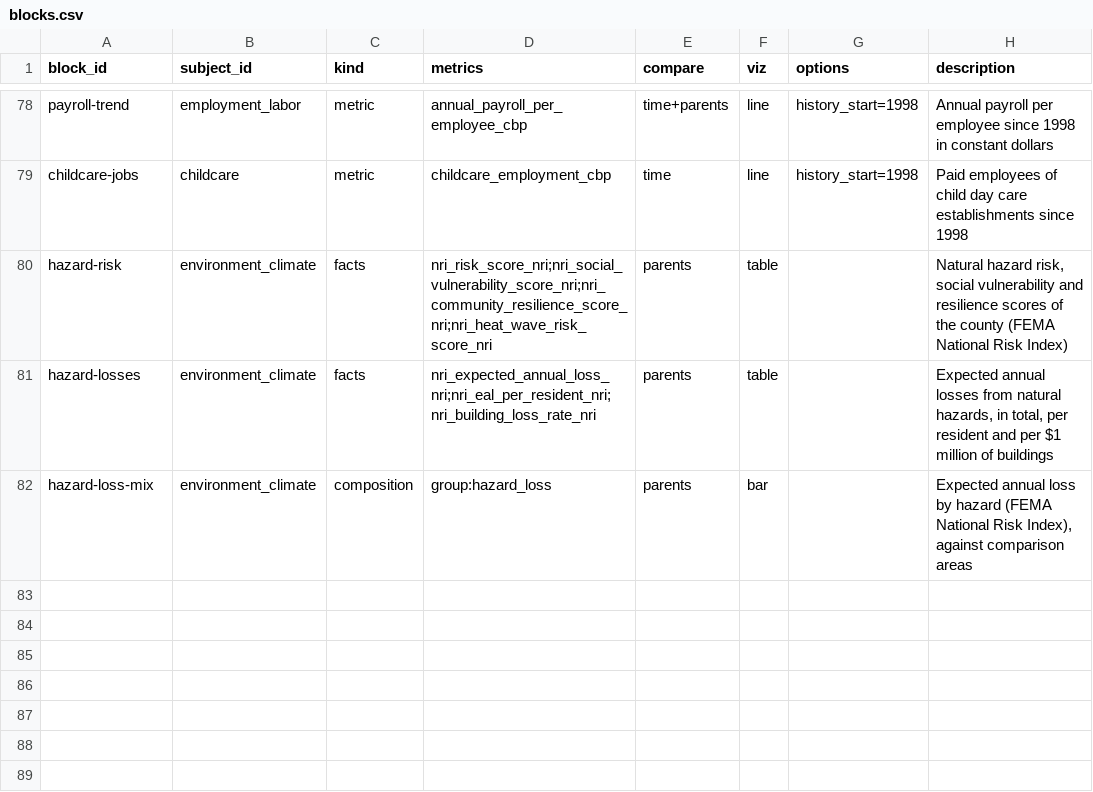
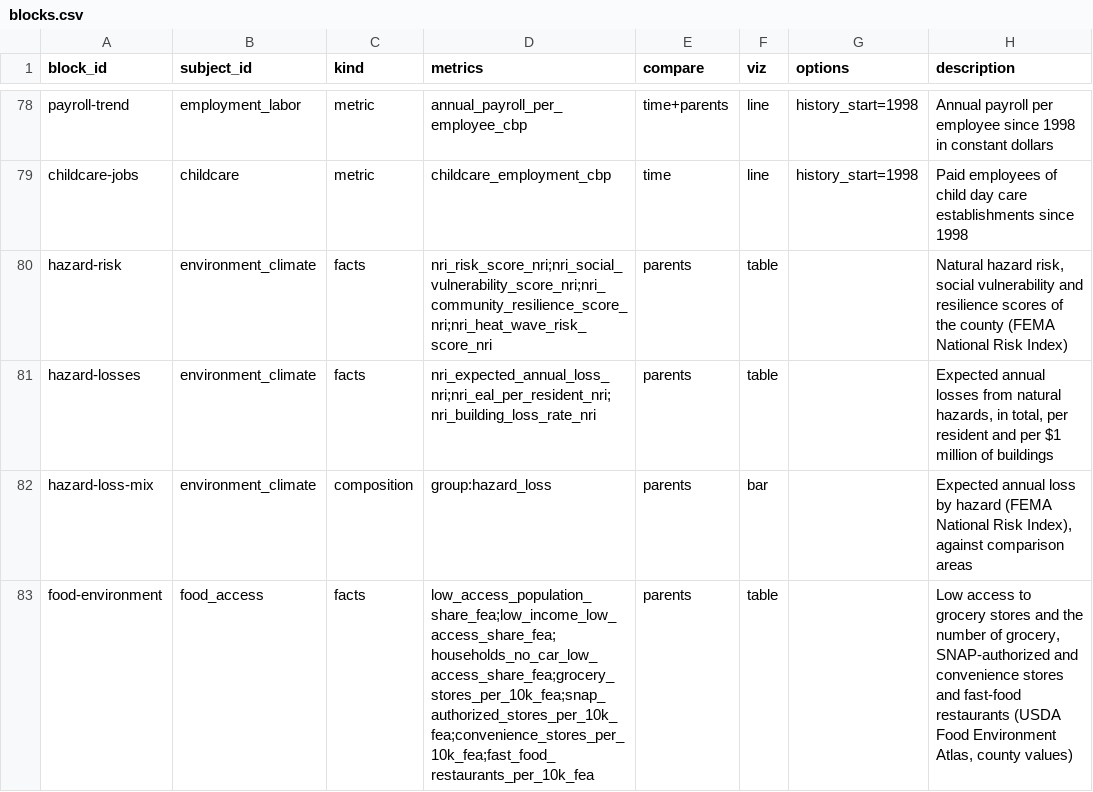
Before and after one commit to jpbranson/geo-report-gen, a CSV file: catalog/blocks.csv, drawn as a sheet; only a part is shown, gaps mark what is left out; the diff names each change by its address in the sheet, - before the commit and + after, or states it on an @@ line.

```diff
--- a/catalog/blocks.csv
+++ b/catalog/blocks.csv
+row 83: food-environment | food_access | facts | low_access_population_share_fea;low_income_low_access_share_fea;households_no_car_low_access_share_fea;grocery_stores_per_10k_fea;snap_authorized_stores_per_10k_fea;convenience_stores_per_10k_fea;fast_food_restaurants_per_10k_fea | parents | table |  | Low access to grocery stores and the number of grocery, SNAP-authorized and convenience stores and fast-food restaurants (USDA Food Environment Atlas, county values)
```
Also changed, not shown: catalog/metrics.csv, catalog/recipes.csv, 12 other files.
